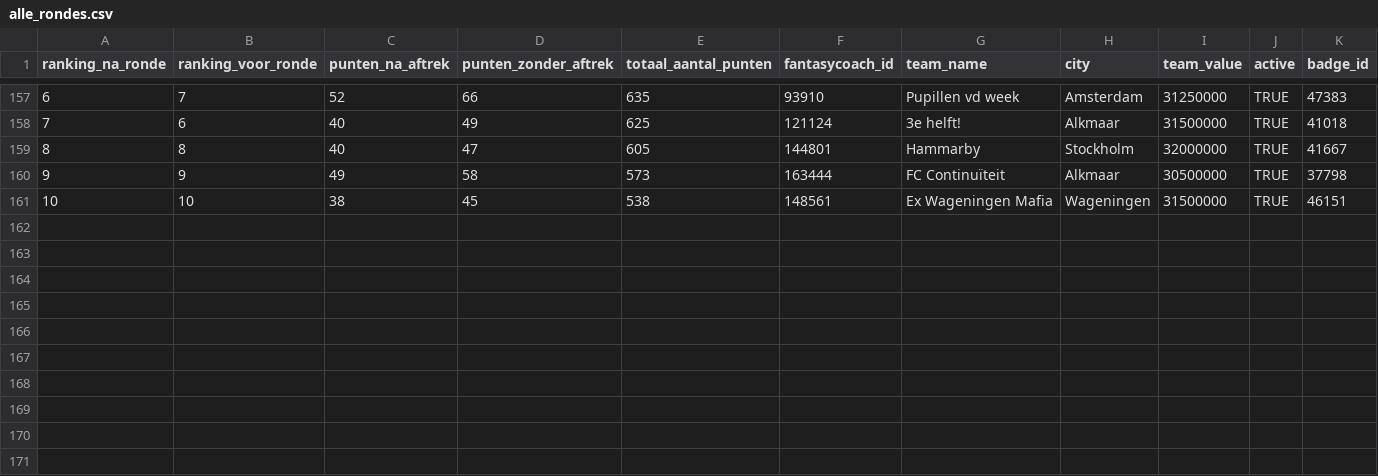
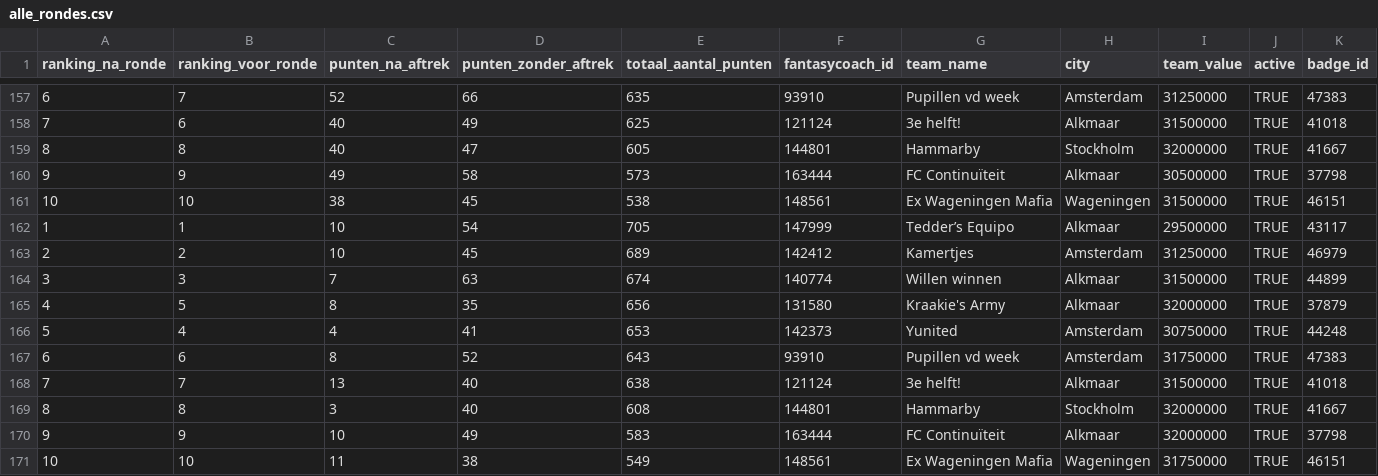
Before and after one commit to rubensan19/cvhj-scraper, a CSV file: data/alle_rondes.csv, drawn as a sheet; only a part is shown, gaps mark what is left out; rows hold the shown columns only; the diff names each change by its address in the sheet, - before the commit and + after, or states it on an @@ line.

```diff
--- a/data/alle_rondes.csv
+++ b/data/alle_rondes.csv
+row 162: 1 | 1 | 10 | 54 | 705 | 147999 | Tedder’s Equipo | Alkmaar | 29500000 | TRUE | 43117
+row 163: 2 | 2 | 10 | 45 | 689 | 142412 | Kamertjes | Amsterdam | 31250000 | TRUE | 46979
+row 164: 3 | 3 | 7 | 63 | 674 | 140774 | Willen winnen | Alkmaar | 31500000 | TRUE | 44899
+row 165: 4 | 5 | 8 | 35 | 656 | 131580 | Kraakie's Army | Alkmaar | 32000000 | TRUE | 37879
+row 166: 5 | 4 | 4 | 41 | 653 | 142373 | Yunited | Amsterdam | 30750000 | TRUE | 44248
+row 167: 6 | 6 | 8 | 52 | 643 | 93910 | Pupillen vd week | Amsterdam | 31750000 | TRUE | 47383
+row 168: 7 | 7 | 13 | 40 | 638 | 121124 | 3e helft! | Alkmaar | 31500000 | TRUE | 41018
+row 169: 8 | 8 | 3 | 40 | 608 | 144801 | Hammarby | Stockholm | 32000000 | TRUE | 41667
+row 170: 9 | 9 | 10 | 49 | 583 | 163444 | FC Continuïteit | Alkmaar | 32000000 | TRUE | 37798
+row 171: 10 | 10 | 11 | 38 | 549 | 148561 | Ex Wageningen Mafia | Wageningen | 31750000 | TRUE | 46151
```
